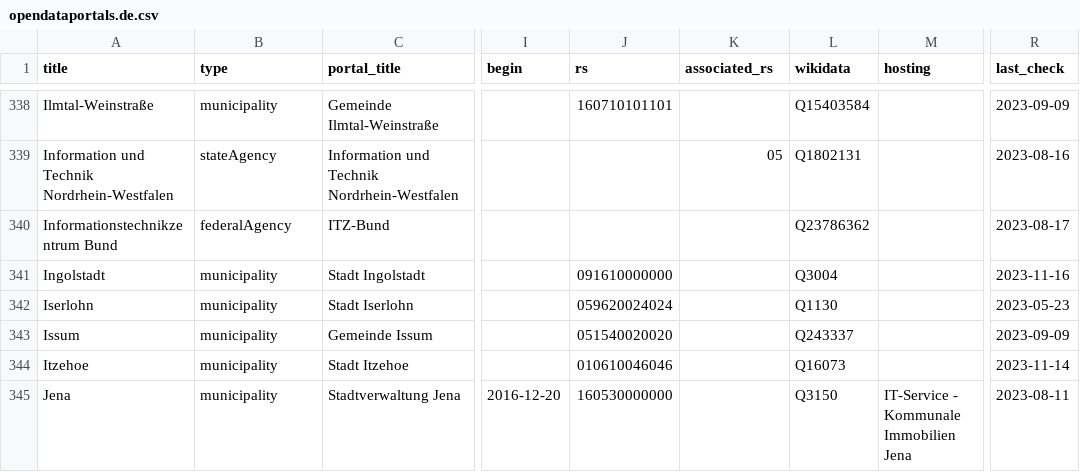
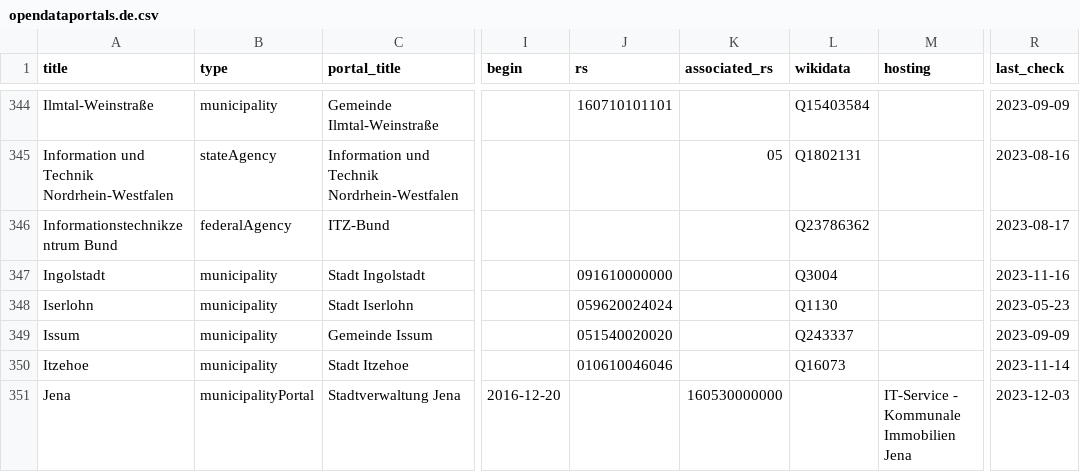
Before and after one commit to opendata-guru/govdata-monitor, a CSV file: data/opendataportals.de.csv, drawn as a sheet; only a part is shown, gaps mark what is left out; addresses are those after the commit; the diff covers the shown part only; the diff names each change by its address in the sheet, - before the commit and + after, or states it on an @@ line.

Commit message:
add 14 portals of cities with same names

```diff
--- a/data/opendataportals.de.csv
+++ b/data/opendataportals.de.csv
-B351 (type): municipality
+B351 (type): municipalityPortal
-J351 (rs): 160530000000
+J351 (rs): (empty)
-K351 (associated_rs): (empty)
+K351 (associated_rs): 160530000000
-L351 (wikidata): Q3150
+L351 (wikidata): (empty)
-R351 (last_check): 2023-08-11
+R351 (last_check): 2023-12-03
```
Also changed, not shown: 14 added rows, 1 moved row and 63 edited cells elsewhere in this file.
